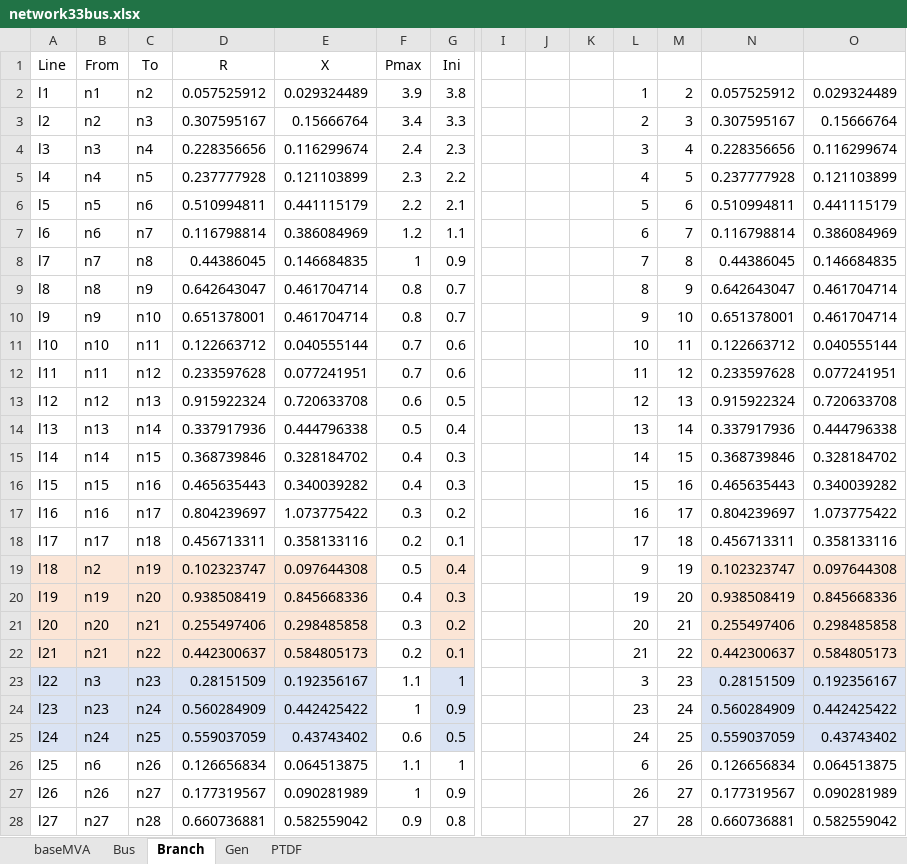
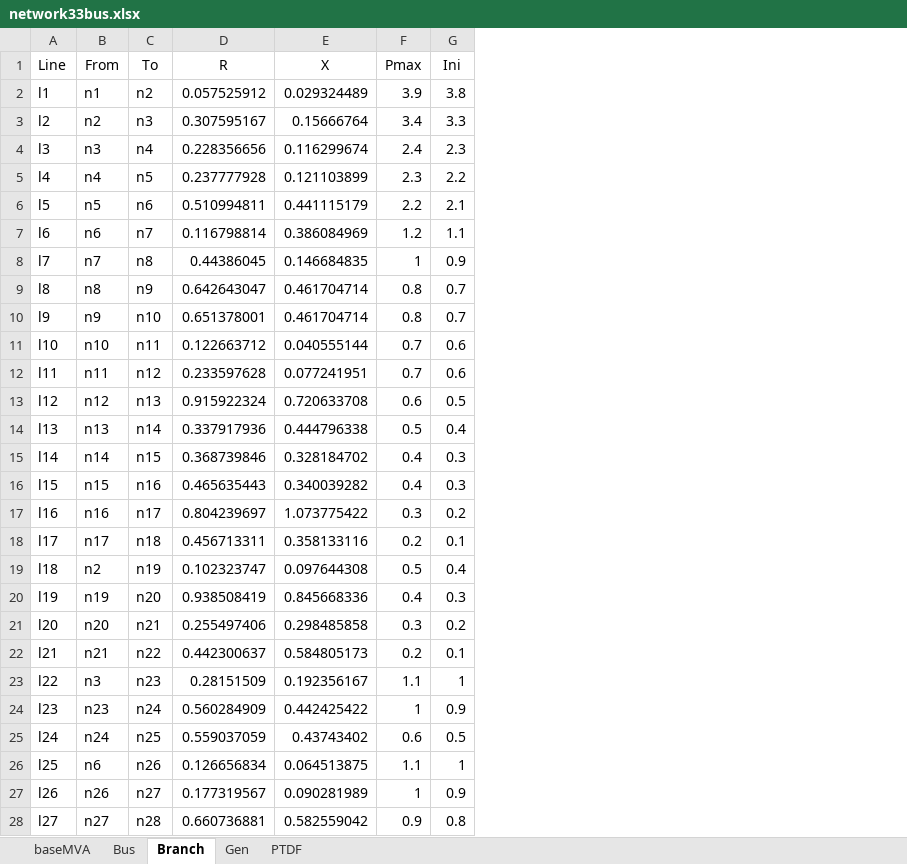
Before and after one commit to AliciaAlCo/auction-vs-continuous, an Excel workbook: network33bus.xlsx, sheet Branch, drawn as a sheet; only a part is shown, gaps mark what is left out; values as stored, in another font and other column widths than the file's, no borders; the diff names each change by its address in the sheet, - before the commit and + after, or states it on an @@ line.

```diff
--- a/network33bus.xlsx (sheet Branch)
+++ b/network33bus.xlsx (sheet Branch)
-column I, empty
-column J, empty
-column K, empty
-column L, rows 2-28: 1 | 2 | 3 | 4 | 5 | 6 | 7 | 8 | 9 | 10 | 11 | 12 | 13 | 14 | 15 | 16 | 17 | 9 | 19 | 20 | 21 | 3 | 23 | 24 | 6 | 26 | 27
-column M, rows 2-28: 2 | 3 | 4 | 5 | 6 | 7 | 8 | 9 | 10 | 11 | 12 | 13 | 14 | 15 | 16 | 17 | 18 | 19 | 20 | 21 | 22 | 23 | 24 | 25 | 26 | 27 | 28
-column N, rows 2-28: 0.057525912 | 0.307595167 | 0.228356656 | 0.237777928 | 0.510994811 | 0.116798814 | 0.44386045 | 0.642643047 | 0.651378001 | 0.122663712 | 0.233597628 | 0.915922324 | 0.337917936 | 0.368739846 | 0.465635443 | 0.804239697 | 0.456713311 | 0.102323747 | 0.938508419 | 0.255497406 | 0.442300637 | 0.28151509 | 0.560284909 | 0.559037059 | 0.126656834 | 0.177319567 | 0.660736881
-column O, rows 2-28: 0.029324489 | 0.15666764 | 0.116299674 | 0.121103899 | 0.441115179 | 0.386084969 | 0.146684835 | 0.461704714 | 0.461704714 | 0.040555144 | 0.077241951 | 0.720633708 | 0.444796338 | 0.328184702 | 0.340039282 | 1.073775422 | 0.358133116 | 0.097644308 | 0.845668336 | 0.298485858 | 0.584805173 | 0.192356167 | 0.442425422 | 0.43743402 | 0.064513875 | 0.090281989 | 0.582559042
-A19:E22 fill: #FBE5D6
+A19:E22 fill: none
-G19:G22 fill: #FBE5D6
+G19:G22 fill: none
-A23:E25 fill: #DAE3F3
+A23:E25 fill: none
-G23:G25 fill: #DAE3F3
+G23:G25 fill: none
```
Also changed, not shown: 8 other files.
